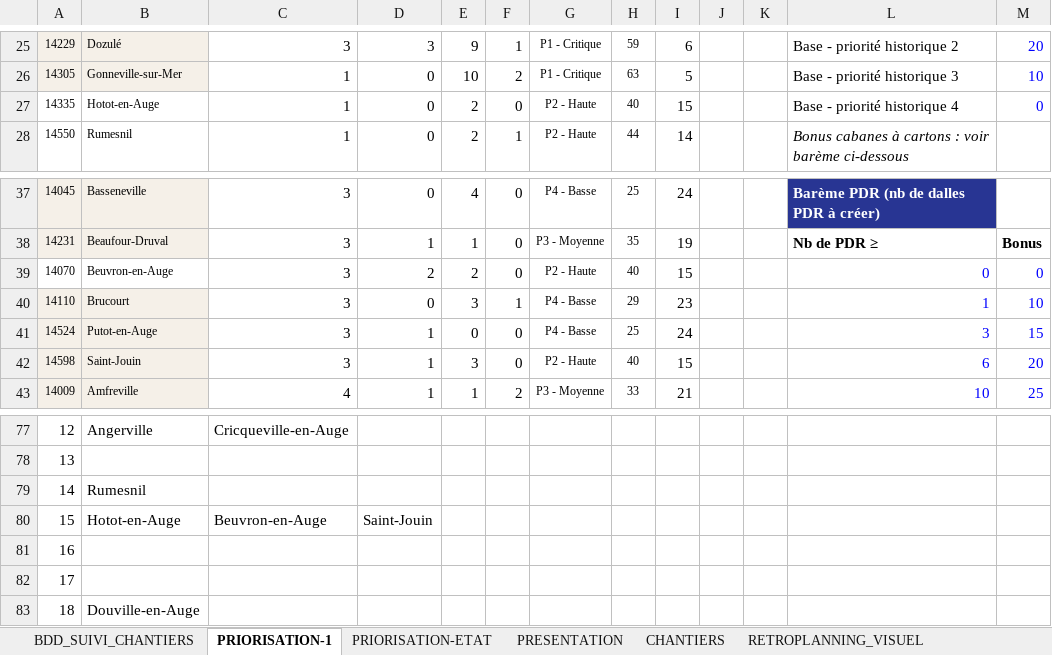
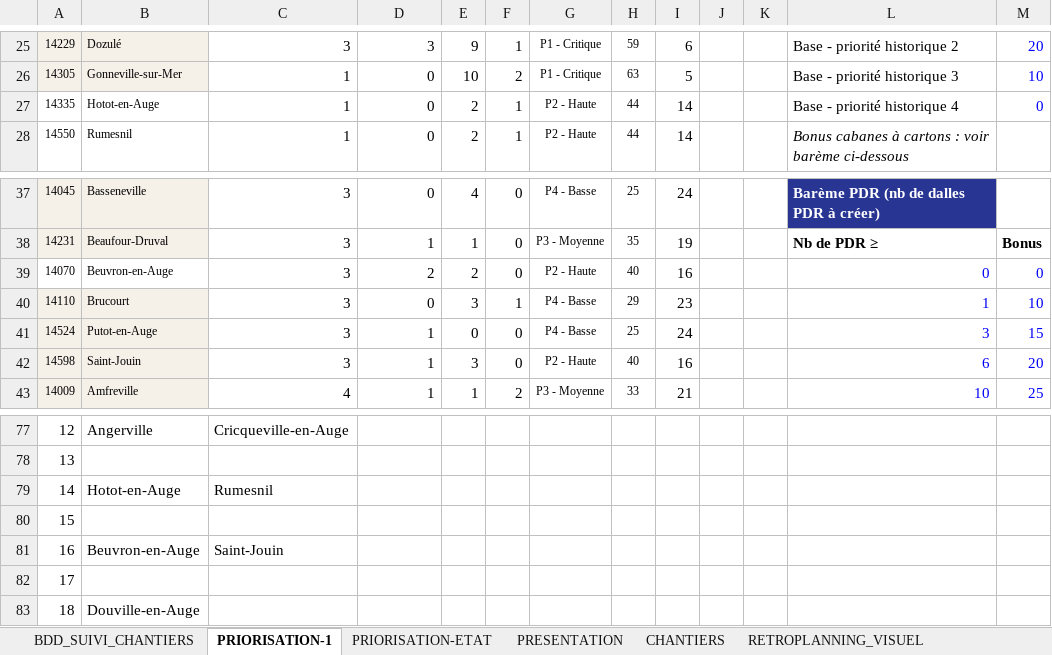
Before and after one commit to ncpa-dechets/suivi-chantiers, an Excel workbook: DT-DICT-DALLES_BETON_avec_RETROPLANNING.xlsx, sheet PRIORISATION-1, drawn as a sheet; only a part is shown, gaps mark what is left out; values as stored, in another font and other column widths than the file's, no borders; conditional formats not drawn; the diff names each change by its address in the sheet, - before the commit and + after, or states it on an @@ line.

```diff
--- a/DT-DICT-DALLES_BETON_avec_RETROPLANNING.xlsx (sheet PRIORISATION-1)
+++ b/DT-DICT-DALLES_BETON_avec_RETROPLANNING.xlsx (sheet PRIORISATION-1)
-F27: 0
+F27: 1
-H27: 40
+H27: 44
-I27: 15
+I27: 14
-I39: 15
+I39: 16
-I42: 15
+I42: 16
-B79: Rumesnil
+B79: Hotot-en-Auge
-C79: (empty)
+C79: Rumesnil
-B80: Hotot-en-Auge
+B80: (empty)
-C80: Beuvron-en-Auge
+C80: (empty)
-D80: Saint-Jouin
+D80: (empty)
-B81: (empty)
+B81: Beuvron-en-Auge
-C81: (empty)
+C81: Saint-Jouin
```
Also changed, not shown: sheet PRIORISATION-ETAT, sheet PRESENTATION, sheet BDD_SUIVI_CHANTIERS, sheet RETROPLANNING, formulas that keep their value, charts or pictures.
